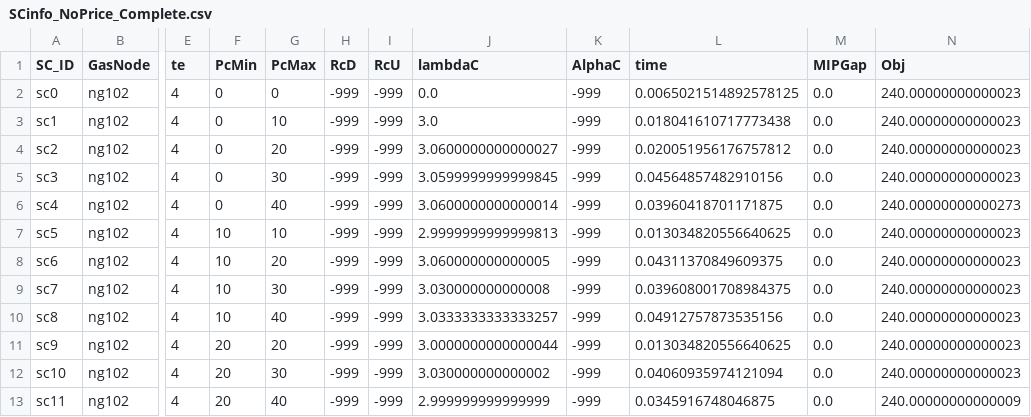
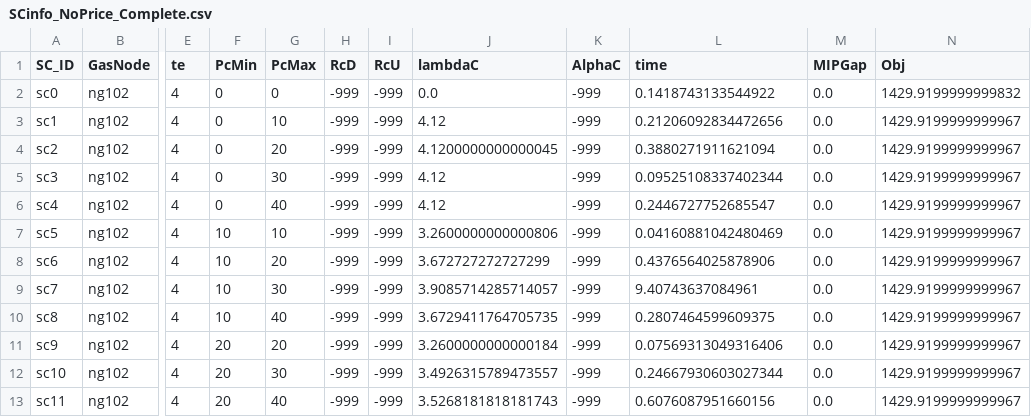
Before and after one commit to stefdeli/Gas-Swing-Contracts, a CSV file: Data/SimpleNetwork_ImperialUnits/ElecData/SCinfo_NoPrice_Complete.csv, drawn as a sheet; only a part is shown, gaps mark what is left out; the diff names each change by its address in the sheet, - before the commit and + after, or states it on an @@ line.

```diff
--- a/Data/SimpleNetwork_ImperialUnits/ElecData/SCinfo_NoPrice_Complete.csv
+++ b/Data/SimpleNetwork_ImperialUnits/ElecData/SCinfo_NoPrice_Complete.csv
-L2 (time): 0.0065021514892578125
+L2 (time): 0.1418743133544922
-N2 (Obj): 240.00000000000023
+N2 (Obj): 1429.9199999999832
-J3 (lambdaC): 3.0
+J3 (lambdaC): 4.12
-L3 (time): 0.018041610717773438
+L3 (time): 0.21206092834472656
-N3:N5 (Obj): 240.00000000000023
+N3:N5 (Obj): 1429.9199999999967
-J4 (lambdaC): 3.0600000000000027
+J4 (lambdaC): 4.1200000000000045
-L4 (time): 0.020051956176757812
+L4 (time): 0.3880271911621094
-J5 (lambdaC): 3.0599999999999845
+J5 (lambdaC): 4.12
-L5 (time): 0.04564857482910156
+L5 (time): 0.09525108337402344
-J6 (lambdaC): 3.0600000000000014
+J6 (lambdaC): 4.12
-L6 (time): 0.03960418701171875
+L6 (time): 0.2446727752685547
-N6 (Obj): 240.00000000000273
+N6 (Obj): 1429.9199999999967
-J7 (lambdaC): 2.9999999999999813
+J7 (lambdaC): 3.2600000000000806
-L7 (time): 0.013034820556640625
+L7 (time): 0.04160881042480469
-N7:N12 (Obj): 240.00000000000023
+N7:N12 (Obj): 1429.9199999999967
-J8 (lambdaC): 3.060000000000005
+J8 (lambdaC): 3.672727272727299
-L8 (time): 0.04311370849609375
+L8 (time): 0.4376564025878906
-J9 (lambdaC): 3.030000000000008
+J9 (lambdaC): 3.9085714285714057
-L9 (time): 0.039608001708984375
+L9 (time): 9.40743637084961
-J10 (lambdaC): 3.0333333333333257
+J10 (lambdaC): 3.6729411764705735
-L10 (time): 0.04912757873535156
+L10 (time): 0.2807464599609375
-J11 (lambdaC): 3.0000000000000044
+J11 (lambdaC): 3.2600000000000184
-L11 (time): 0.013034820556640625
+L11 (time): 0.07569313049316406
-J12 (lambdaC): 3.030000000000002
+J12 (lambdaC): 3.4926315789473557
-L12 (time): 0.04060935974121094
+L12 (time): 0.24667930603027344
-J13 (lambdaC): 2.999999999999999
+J13 (lambdaC): 3.5268181818181743
-L13 (time): 0.0345916748046875
+L13 (time): 0.6076087951660156
-N13 (Obj): 240.00000000000009
+N13 (Obj): 1429.9199999999967
```
Also changed, not shown: 10 other files.
